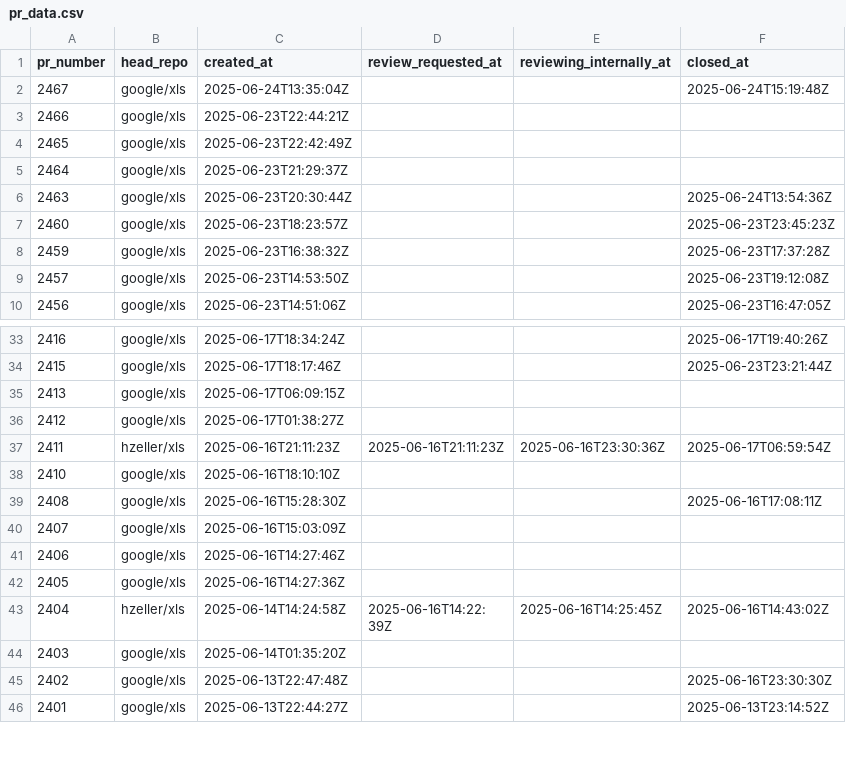
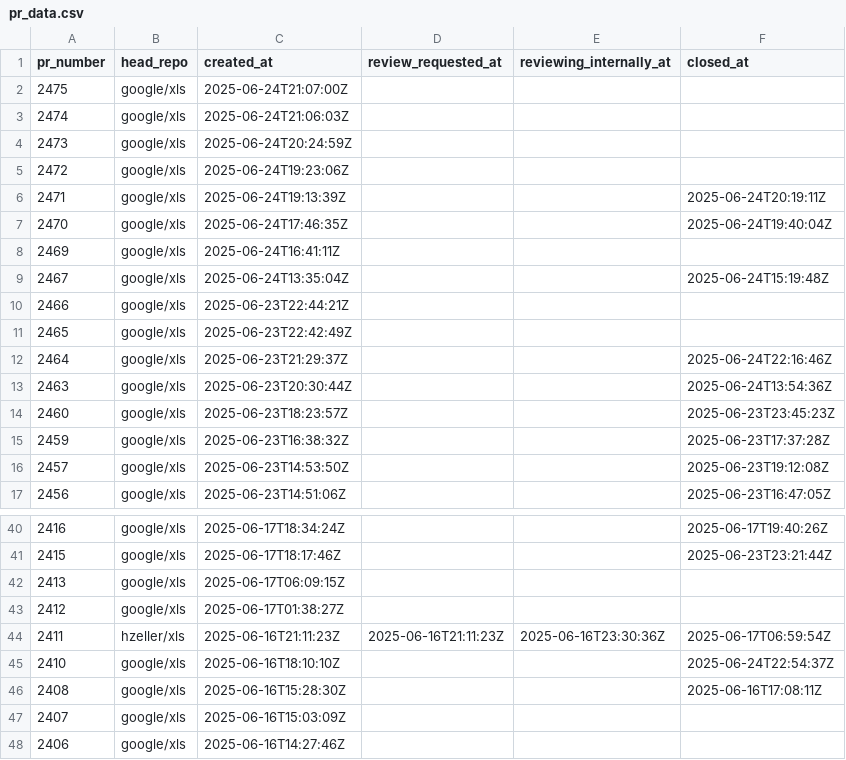
Before and after one commit to xlsynth/xls-pr-data, a CSV file: pr_data.csv, drawn as a sheet; only a part is shown, gaps mark what is left out; the shorter side is filled out with more unchanged rows.

```diff
--- a/pr_data.csv
+++ b/pr_data.csv
@@ -1,2 +1,9 @@
 pr_number,head_repo,created_at,review_requested_at,reviewing_internally_at,closed_at
+2475,google/xls,2025-06-24T21:07:00Z,,,
+2474,google/xls,2025-06-24T21:06:03Z,,,
+2473,google/xls,2025-06-24T20:24:59Z,,,
+2472,google/xls,2025-06-24T19:23:06Z,,,
+2471,google/xls,2025-06-24T19:13:39Z,,,2025-06-24T20:19:11Z
+2470,google/xls,2025-06-24T17:46:35Z,,,2025-06-24T19:40:04Z
+2469,google/xls,2025-06-24T16:41:11Z,,,
 2467,google/xls,2025-06-24T13:35:04Z,,,2025-06-24T15:19:48Z
@@ -4,3 +11,3 @@ pr_number,head_repo,created_at,review_requested_at,reviewing_internally_at,close
 2465,google/xls,2025-06-23T22:42:49Z,,,
-2464,google/xls,2025-06-23T21:29:37Z,,,
+2464,google/xls,2025-06-23T21:29:37Z,,,2025-06-24T22:16:46Z
 2463,google/xls,2025-06-23T20:30:44Z,,,2025-06-24T13:54:36Z
@@ -37,3 +44,3 @@ pr_number,head_repo,created_at,review_requested_at,reviewing_internally_at,close
 2411,hzeller/xls,2025-06-16T21:11:23Z,2025-06-16T21:11:23Z,2025-06-16T23:30:36Z,2025-06-17T06:59:54Z
-2410,google/xls,2025-06-16T18:10:10Z,,,
+2410,google/xls,2025-06-16T18:10:10Z,,,2025-06-24T22:54:37Z
 2408,google/xls,2025-06-16T15:28:30Z,,,2025-06-16T17:08:11Z
```
Also changed, not shown: 1 other file.
